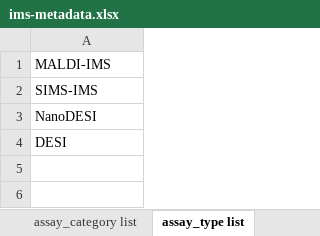
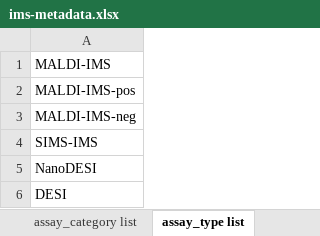
Before and after one commit to hubmapconsortium/ingest-validation-tools, an Excel workbook: docs/ims/ims-metadata.xlsx, sheet assay_type list, drawn as a sheet; values as stored, in another font and other column widths than the file's, no borders; the diff names each change by its address in the sheet, - before the commit and + after, or states it on an @@ line.

```diff
--- a/docs/ims/ims-metadata.xlsx (sheet assay_type list)
+++ b/docs/ims/ims-metadata.xlsx (sheet assay_type list)
+row 2: MALDI-IMS-pos
+row 3: MALDI-IMS-neg
```
Also changed, not shown: 5 other files.
